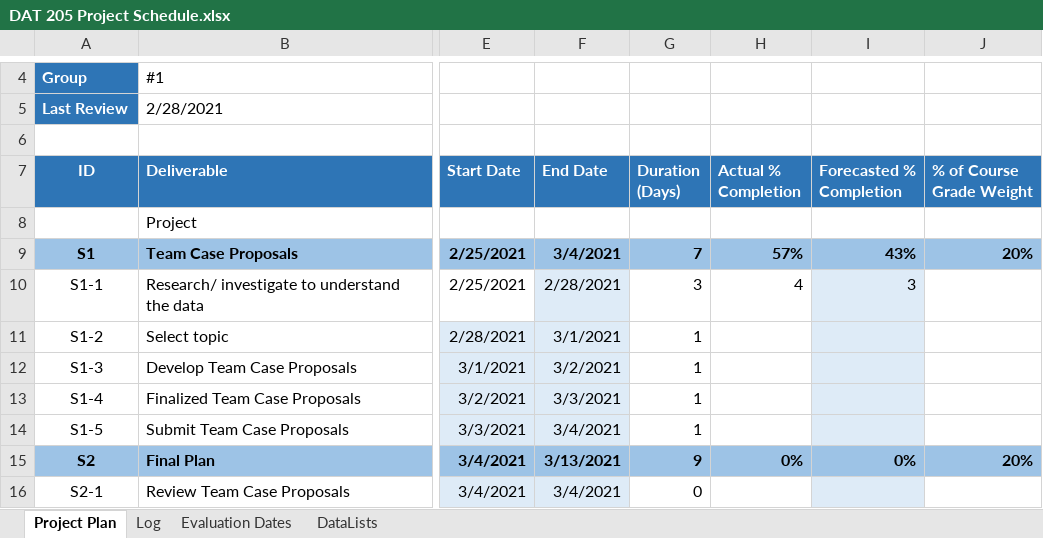
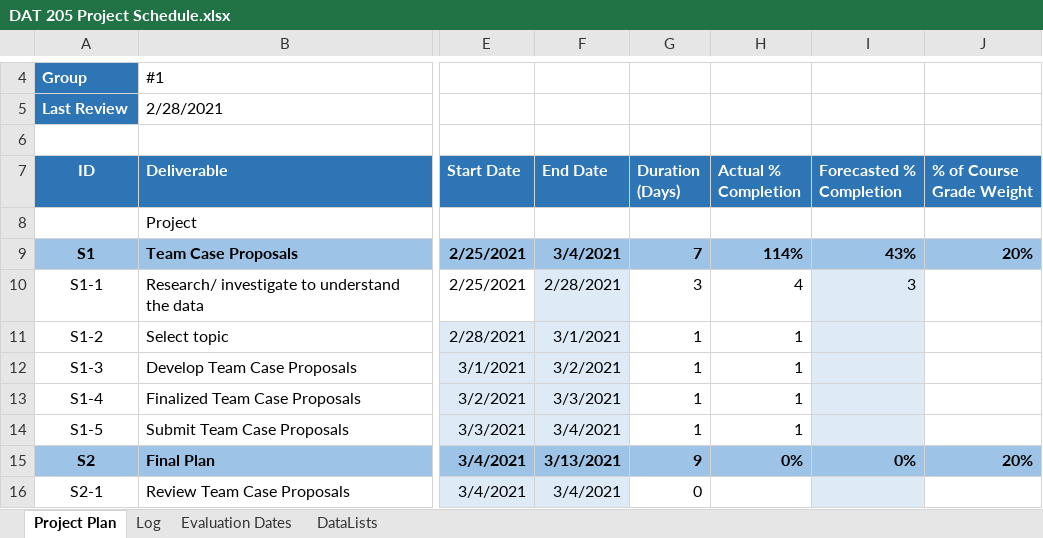
Before and after one commit to bhavikapatil/Capstone, an Excel workbook: Planning/DAT 205 Project Schedule.xlsx, sheet Project Plan, drawn as a sheet; only a part is shown, gaps mark what is left out; values as stored, in another font and other column widths than the file's, no borders; charts and pictures and conditional formats not drawn; the diff names each change by its address in the sheet, - before the commit and + after, or states it on an @@ line.

```diff
--- a/Planning/DAT 205 Project Schedule.xlsx (sheet Project Plan)
+++ b/Planning/DAT 205 Project Schedule.xlsx (sheet Project Plan)
-H9 (Actual % Completion): 57%
+H9 (Actual % Completion): 114%
-H11:H14 (Actual % Completion): (empty)
+H11:H14 (Actual % Completion): 1
```
Also changed, not shown: charts or pictures, 1 other file.
